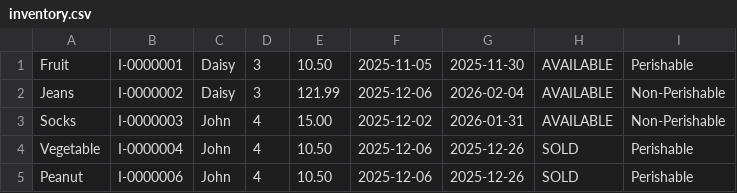
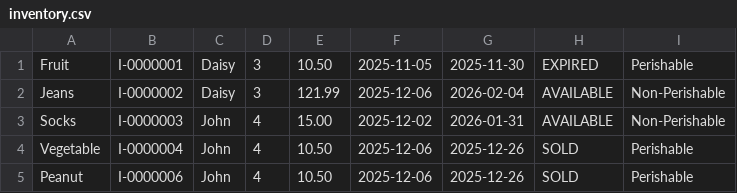
Before and after one commit to John-Arcel/Capstone-Consignment-System, a CSV file: Capstone/data/V-0000001/inventory.csv, drawn as a sheet.

Commit message:
major bug fix (nullpointerexception when accessing deleted inventory in transactions and payouts)

```diff
--- a/Capstone/data/V-0000001/inventory.csv
+++ b/Capstone/data/V-0000001/inventory.csv
@@ -1,2 +1,2 @@
-Fruit,I-0000001,Daisy,3,10.50,2025-11-05,2025-11-30,AVAILABLE,Perishable
+Fruit,I-0000001,Daisy,3,10.50,2025-11-05,2025-11-30,EXPIRED,Perishable
 Jeans,I-0000002,Daisy,3,121.99,2025-12-06,2026-02-04,AVAILABLE,Non-Perishable
```
Also changed, not shown: 9 other files.
